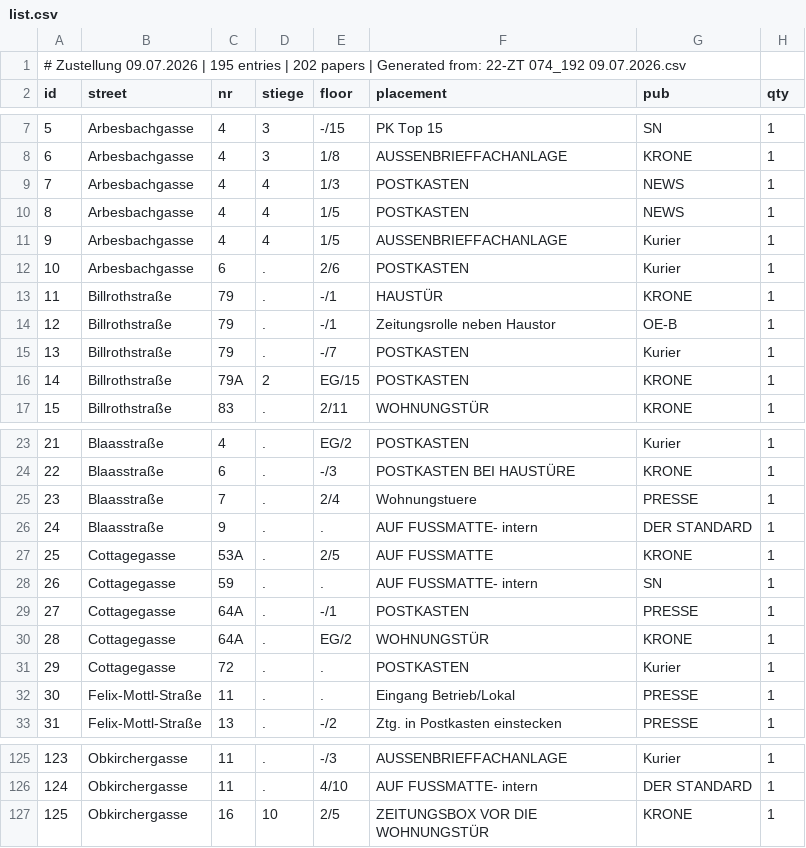
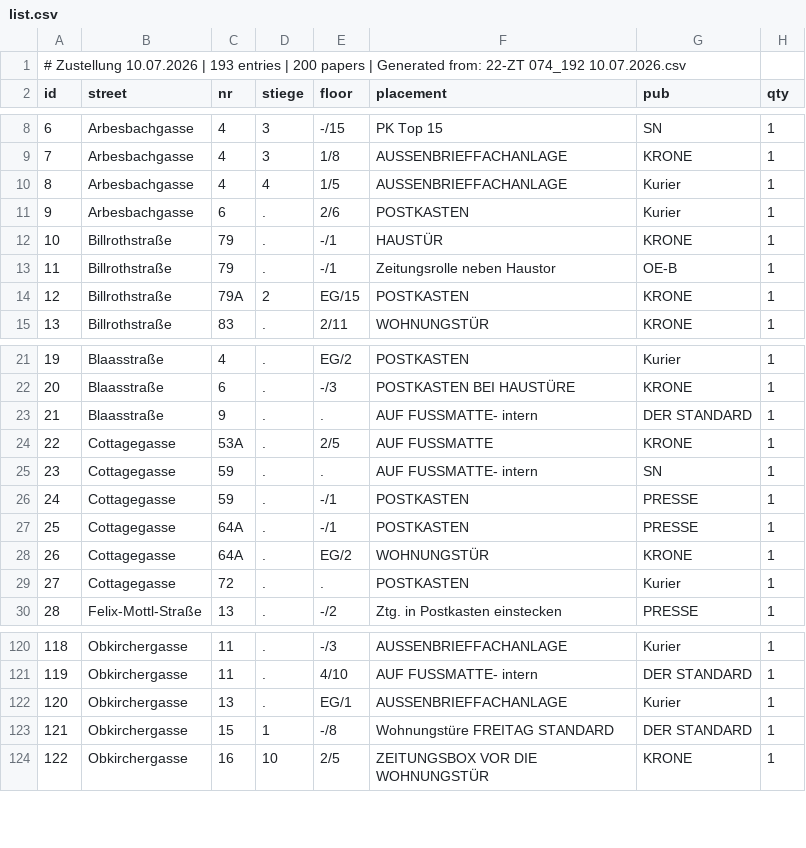
Before and after one commit to invested95-del/zustellung-app, a CSV file: list.csv, drawn as a sheet; only a part is shown, gaps mark what is left out; removed rows and columns are numbered as before the commit, all else as after; the diff covers the shown part only; the diff names each change by its address in the sheet, - before the commit and + after, or states it on an @@ line.

Commit message:
update

```diff
--- a/list.csv
+++ b/list.csv
@@ column A (id) renumbered from row 1 down @@
-row 9: 7 | Arbesbachgasse | 4 | 4 | 1/3 | POSTKASTEN | NEWS | 1
-row 10: 8 | Arbesbachgasse | 4 | 4 | 1/5 | POSTKASTEN | NEWS | 1
-row 15: 13 | Billrothstraße | 79 | . | -/7 | POSTKASTEN | Kurier | 1
-row 25: 23 | Blaasstraße | 7 | . | 2/4 | Wohnungstuere | PRESSE | 1
+row 26: 24 | Cottagegasse | 59 | . | -/1 | POSTKASTEN | PRESSE | 1
-row 32: 30 | Felix-Mottl-Straße | 11 | . | . | Eingang Betrieb/Lokal | PRESSE | 1
+row 122: 120 | Obkirchergasse | 13 | . | EG/1 | AUSSENBRIEFFACHANLAGE | Kurier | 1
+row 123: 121 | Obkirchergasse | 15 | 1 | -/8 | Wohnungstüre FREITAG STANDARD | DER STANDARD | 1
```
Also changed, not shown: 5 added rows, 5 removed rows, 6 moved rows and 4 edited cells elsewhere in this file.
